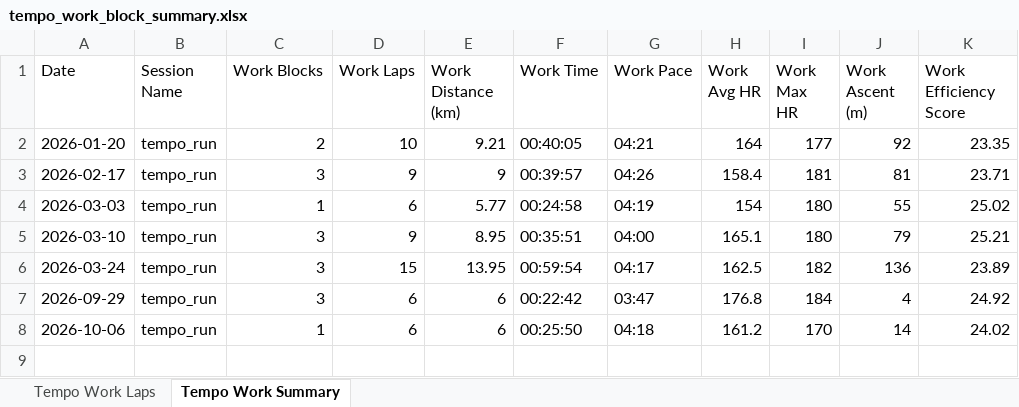
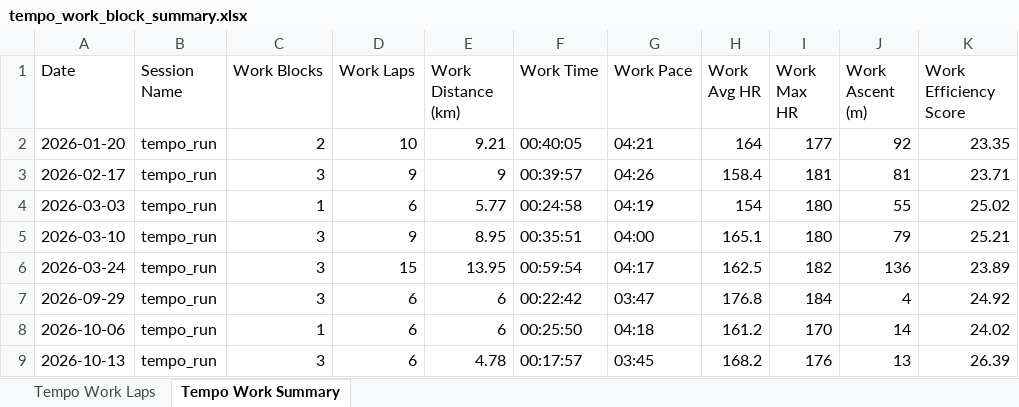
Before and after one commit to MrCoin221/garmin-training-platform, an Excel workbook: output/tempo_work_block_summary.xlsx, sheet Tempo Work Summary, drawn as a sheet; values as stored, in another font and other column widths than the file's, no borders; the diff names each change by its address in the sheet, - before the commit and + after, or states it on an @@ line.

```diff
--- a/output/tempo_work_block_summary.xlsx (sheet Tempo Work Summary)
+++ b/output/tempo_work_block_summary.xlsx (sheet Tempo Work Summary)
+row 9: 2026-10-13 | tempo_run | 3 | 6 | 4.78 | 00:17:57 | 03:45 | 168.2 | 176 | 13 | 26.39
```
Also changed, not shown: sheet Tempo Work Laps, output/lap_summary.xlsx, output/session_summary.xlsx, 1 other file.
